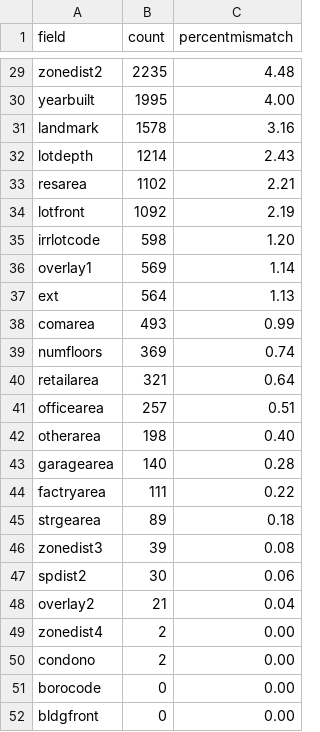
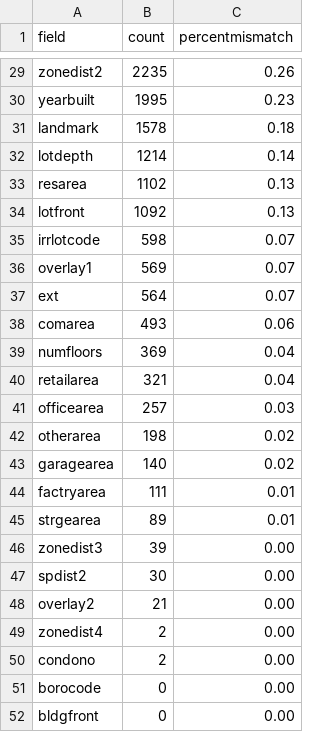
Before and after one commit to NYCPlanning/db-pluto, a CSV file: pluto_build/output/qc_versioncomparison.csv, drawn as a sheet; only a part is shown, gaps mark what is left out; the diff covers the shown part only; the diff names each change by its address in the sheet, - before the commit and + after, or states it on an @@ line.

```diff
--- a/pluto_build/output/qc_versioncomparison.csv
+++ b/pluto_build/output/qc_versioncomparison.csv
-C29 (percentmismatch): 4.48
+C29 (percentmismatch): 0.26
-C30 (percentmismatch): 4.00
+C30 (percentmismatch): 0.23
-C31 (percentmismatch): 3.16
+C31 (percentmismatch): 0.18
-C32 (percentmismatch): 2.43
+C32 (percentmismatch): 0.14
-C33 (percentmismatch): 2.21
+C33 (percentmismatch): 0.13
-C34 (percentmismatch): 2.19
+C34 (percentmismatch): 0.13
-C35 (percentmismatch): 1.20
+C35 (percentmismatch): 0.07
-C36 (percentmismatch): 1.14
+C36 (percentmismatch): 0.07
-C37 (percentmismatch): 1.13
+C37 (percentmismatch): 0.07
-C38 (percentmismatch): 0.99
+C38 (percentmismatch): 0.06
-C39 (percentmismatch): 0.74
+C39 (percentmismatch): 0.04
-C40 (percentmismatch): 0.64
+C40 (percentmismatch): 0.04
-C41 (percentmismatch): 0.51
+C41 (percentmismatch): 0.03
-C42 (percentmismatch): 0.40
+C42 (percentmismatch): 0.02
-C43 (percentmismatch): 0.28
+C43 (percentmismatch): 0.02
-C44 (percentmismatch): 0.22
+C44 (percentmismatch): 0.01
-C45 (percentmismatch): 0.18
+C45 (percentmismatch): 0.01
-C46 (percentmismatch): 0.08
+C46 (percentmismatch): 0.00
-C47 (percentmismatch): 0.06
+C47 (percentmismatch): 0.00
-C48 (percentmismatch): 0.04
+C48 (percentmismatch): 0.00
```
Also changed, not shown: 27 edited cells elsewhere in this file.
